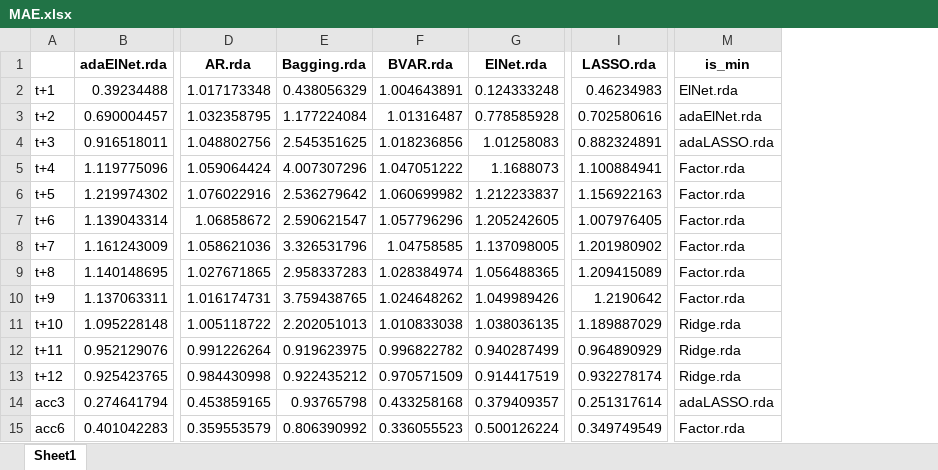
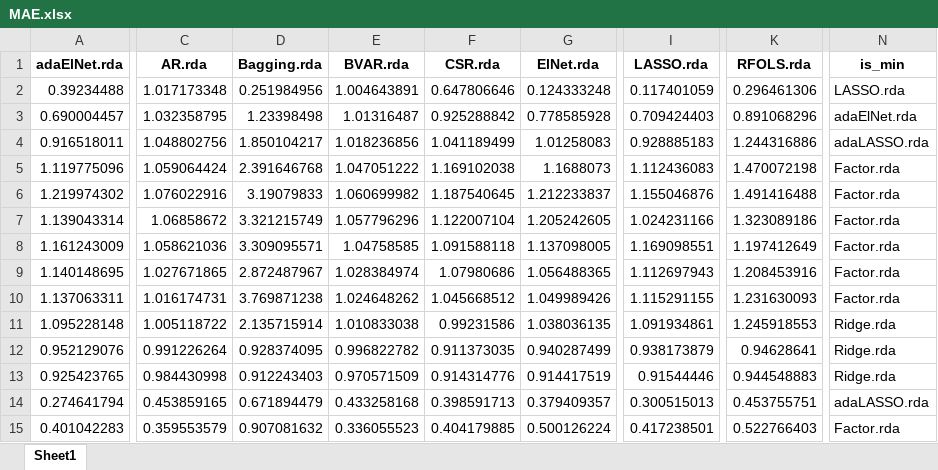
Before and after one commit to JeanneAstier/Macroeconometrics-and-Machine-Learning-Project, an Excel workbook: 2. extension/MAE.xlsx, sheet Sheet1, drawn as a sheet; only a part is shown, gaps mark what is left out; values as stored, in another font and other column widths than the file's, no borders; removed rows and columns are numbered as before the commit, all else as after; the diff covers the shown part only; the diff names each change by its address in the sheet, - before the commit and + after, or states it on an @@ line.

```diff
--- a/2. extension/MAE.xlsx (sheet Sheet1)
+++ b/2. extension/MAE.xlsx (sheet Sheet1)
-column A, rows 2-15: t+1 | t+2 | t+3 | t+4 | t+5 | t+6 | t+7 | t+8 | t+9 | t+10 | t+11 | t+12 | acc3 | acc6
+column F (CSR.rda), rows 2-15: 0.647806646 | 0.925288842 | 1.041189499 | 1.169102038 | 1.187540645 | 1.122007104 | 1.091588118 | 1.07980686 | 1.045668512 | 0.99231586 | 0.911373035 | 0.914314776 | 0.398591713 | 0.404179885
+column K (RFOLS.rda), rows 2-15: 0.296461306 | 0.891068296 | 1.244316886 | 1.470072198 | 1.491416488 | 1.323089186 | 1.197412649 | 1.208453916 | 1.231630093 | 1.245918553 | 0.94628641 | 0.944548883 | 0.453755751 | 0.522766403
-D2 (Bagging.rda): 0.438056329
+D2 (Bagging.rda): 0.251984956
-I2 (LASSO.rda): 0.46234983
+I2 (LASSO.rda): 0.117401059
-N2 (is_min): ElNet.rda
+N2 (is_min): LASSO.rda
-D3 (Bagging.rda): 1.177224084
+D3 (Bagging.rda): 1.23398498
-I3 (LASSO.rda): 0.702580616
+I3 (LASSO.rda): 0.709424403
-D4 (Bagging.rda): 2.545351625
+D4 (Bagging.rda): 1.850104217
-I4 (LASSO.rda): 0.882324891
+I4 (LASSO.rda): 0.928885183
-D5 (Bagging.rda): 4.007307296
+D5 (Bagging.rda): 2.391646768
-I5 (LASSO.rda): 1.100884941
+I5 (LASSO.rda): 1.112436083
-D6 (Bagging.rda): 2.536279642
+D6 (Bagging.rda): 3.19079833
-I6 (LASSO.rda): 1.156922163
+I6 (LASSO.rda): 1.155046876
-D7 (Bagging.rda): 2.590621547
+D7 (Bagging.rda): 3.321215749
-I7 (LASSO.rda): 1.007976405
+I7 (LASSO.rda): 1.024231166
-D8 (Bagging.rda): 3.326531796
+D8 (Bagging.rda): 3.309095571
-I8 (LASSO.rda): 1.201980902
+I8 (LASSO.rda): 1.169098551
-D9 (Bagging.rda): 2.958337283
+D9 (Bagging.rda): 2.872487967
-I9 (LASSO.rda): 1.209415089
+I9 (LASSO.rda): 1.112697943
-D10 (Bagging.rda): 3.759438765
+D10 (Bagging.rda): 3.769871238
-I10 (LASSO.rda): 1.2190642
+I10 (LASSO.rda): 1.115291155
-D11 (Bagging.rda): 2.202051013
+D11 (Bagging.rda): 2.135715914
-I11 (LASSO.rda): 1.189887029
+I11 (LASSO.rda): 1.091934861
-D12 (Bagging.rda): 0.919623975
+D12 (Bagging.rda): 0.928374095
-I12 (LASSO.rda): 0.964890929
+I12 (LASSO.rda): 0.938173879
-D13 (Bagging.rda): 0.922435212
+D13 (Bagging.rda): 0.912243403
-I13 (LASSO.rda): 0.932278174
+I13 (LASSO.rda): 0.91544446
-D14 (Bagging.rda): 0.93765798
+D14 (Bagging.rda): 0.671894479
-I14 (LASSO.rda): 0.251317614
+I14 (LASSO.rda): 0.300515013
-D15 (Bagging.rda): 0.806390992
+D15 (Bagging.rda): 0.907081632
-I15 (LASSO.rda): 0.349749549
+I15 (LASSO.rda): 0.417238501
```
Also changed, not shown: 9 edited cells elsewhere in this sheet, 2. extension/MSE.xlsx, 6 other files.
